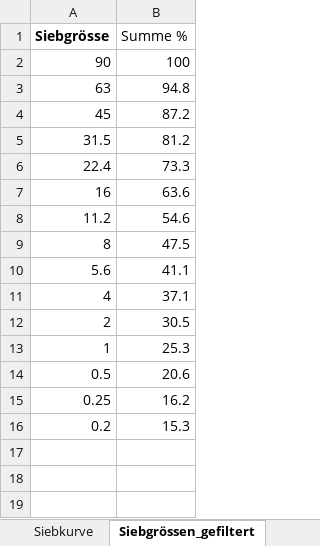
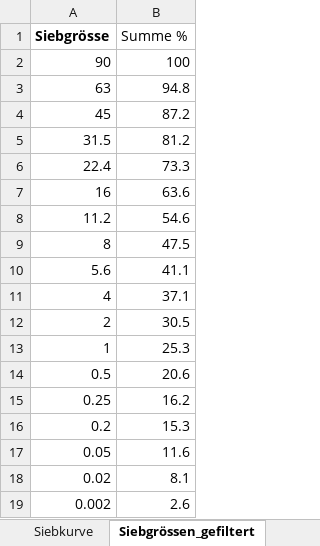
Before and after one commit to Oroxzy/Berechnungshilfen, an Excel workbook: Excel/Siebkurve.xlsm, sheet Siebgrössen_gefiltert, drawn as a sheet; values as stored, in another font and other column widths than the file's, no borders; the diff names each change by its address in the sheet, - before the commit and + after, or states it on an @@ line.

```diff
--- a/Excel/Siebkurve.xlsm (sheet Siebgrössen_gefiltert)
+++ b/Excel/Siebkurve.xlsm (sheet Siebgrössen_gefiltert)
+row 17: 0.05 | 11.6
+row 18: 0.02 | 8.1
+row 19: 0.002 | 2.6
```
Also changed, not shown: sheet Siebkurve, formulas that keep their value, charts or pictures.
